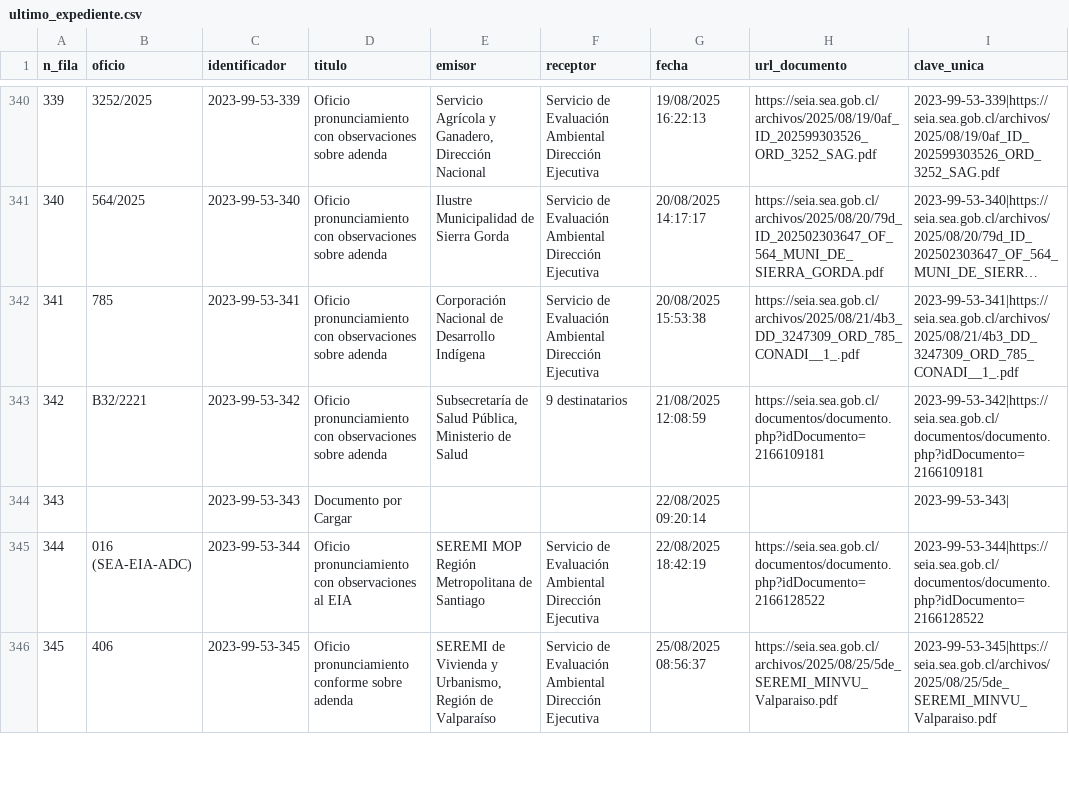
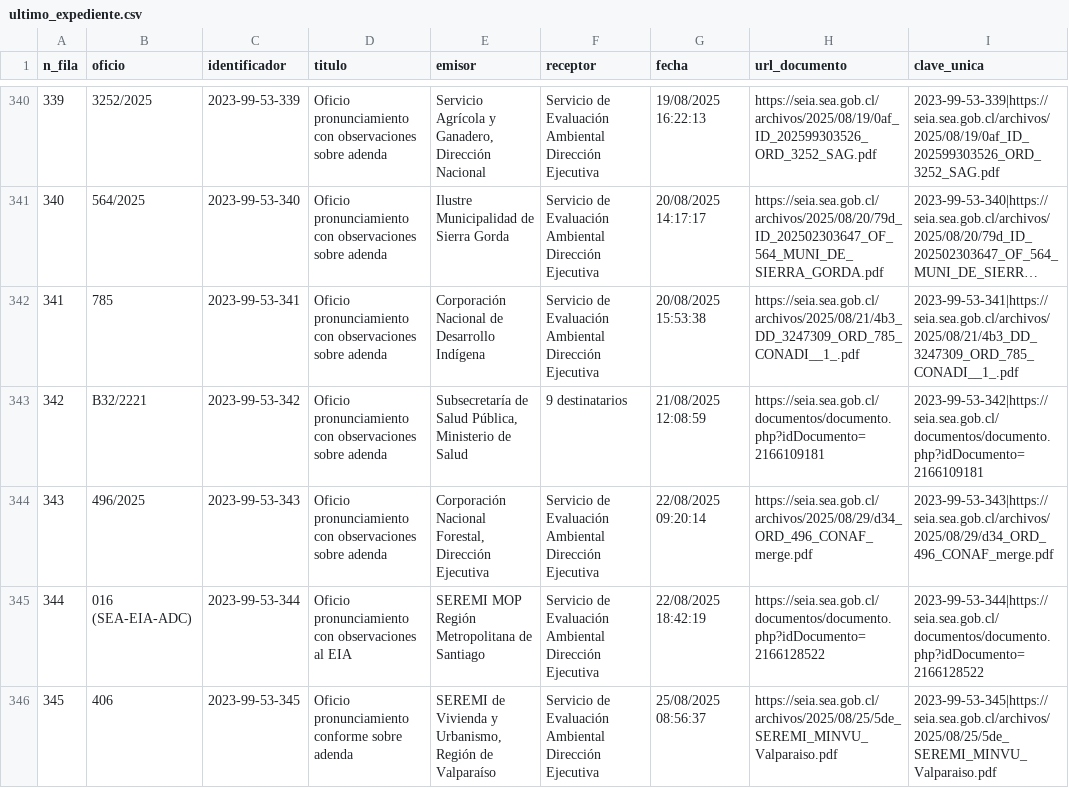
Before and after one commit to giraggio/alertascnx, a CSV file: ultimo_expediente.csv, drawn as a sheet; only a part is shown, gaps mark what is left out; long unchanged cells end in ….

```diff
--- a/ultimo_expediente.csv
+++ b/ultimo_expediente.csv
@@ -343,3 +343,3 @@ n_fila,oficio,identificador,titulo,emisor,receptor,fecha,url_documento,clave_uni
 342,B32/2221,2023-99-53-342,Oficio pronunciamiento con observaciones sobre adenda,"Subsecretaría de Salud Pública, Ministerio de Salud",9 destinatarios,21/08/2025 12:08:59,https://seia.sea.gob.cl/documentos/documento.php?idDocumento=2166109181,2023-99-53-342|https://seia.sea.gob.cl/documentos/documento.php?idDocumento=2166109181
-343,,2023-99-53-343,Documento por Cargar,,,22/08/2025 09:20:14,,2023-99-53-343|
+343,496/2025,2023-99-53-343,Oficio pronunciamiento con observaciones sobre adenda,"Corporación Nacional Forestal, Dirección Ejecutiva",Servicio de Evaluación Ambiental Dirección Ejecutiva,22/08/2025 09:20:14,https://seia.sea.gob.cl/archivos/2025/08/29/d34_ORD_496_CONAF_merge.pdf,2023-99-53-343|https://seia.sea.gob.cl/archivos/2025/08/29/d34_ORD_496_CONAF_merge.pdf
 344,016 (SEA-EIA-ADC),2023-99-53-344,Oficio pronunciamiento con observaciones al EIA,SEREMI MOP Región Metropolitana de Santiago,Servicio de Evaluación Ambiental Dirección Ejecutiva,22/08/2025 18:42:19,https://seia.sea.gob.cl/documentos/documento.php?idDocumento=2166128522,2023-99-53-344|https://seia.sea.gob.cl/documentos/documento.php?idDocumento=2166128522
```
